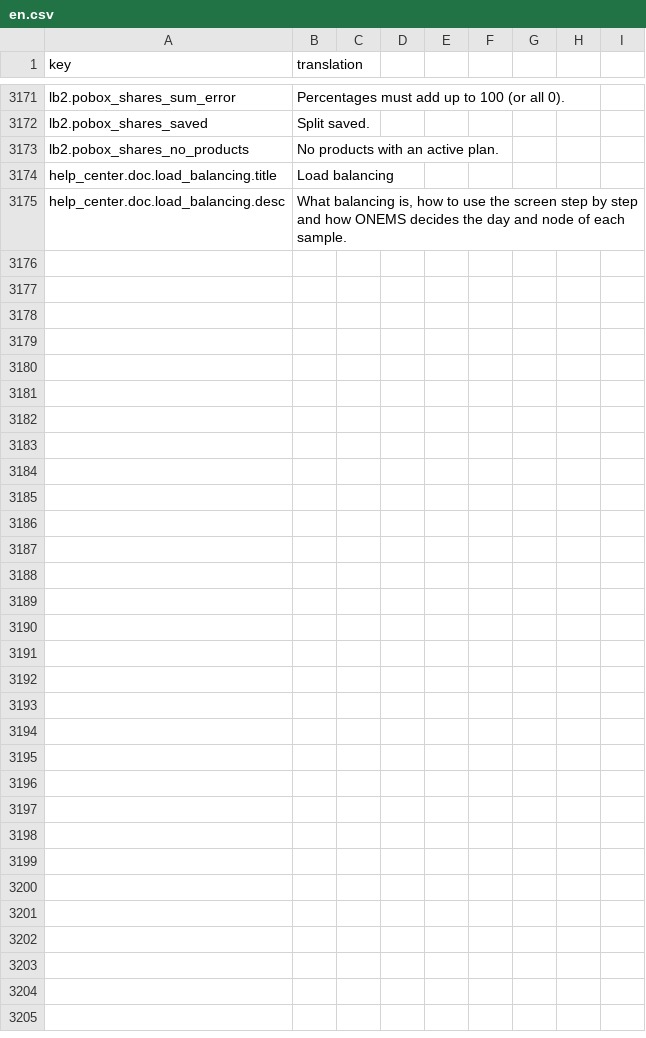
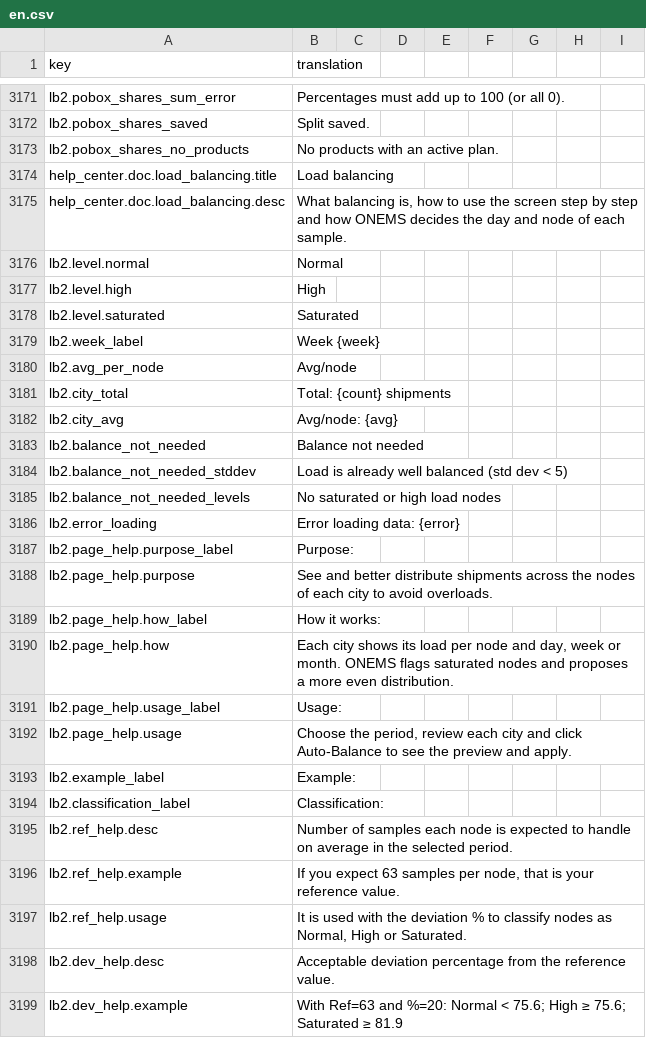
Before and after one commit to IgnacioFernandezSoriano/ONEMS, a CSV file: public/locales/en.csv, drawn as a sheet; only a part is shown, gaps mark what is left out.

```diff
--- a/public/locales/en.csv
+++ b/public/locales/en.csv
@@ -3175 +3175,25 @@ help_center.doc.load_balancing.title,Load balancing
 help_center.doc.load_balancing.desc,"What balancing is, how to use the screen step by step and how ONEMS decides the day and node of each sample."
+lb2.level.normal,Normal
+lb2.level.high,High
+lb2.level.saturated,Saturated
+lb2.week_label,Week {week}
+lb2.avg_per_node,Avg/node
+lb2.city_total,Total: {count} shipments
+lb2.city_avg,Avg/node: {avg}
+lb2.balance_not_needed,Balance not needed
+lb2.balance_not_needed_stddev,Load is already well balanced (std dev < 5)
+lb2.balance_not_needed_levels,No saturated or high load nodes
+lb2.error_loading,Error loading data: {error}
+lb2.page_help.purpose_label,Purpose:
+lb2.page_help.purpose,See and better distribute shipments across the nodes of each city to avoid overloads.
+lb2.page_help.how_label,How it works:
+lb2.page_help.how,"Each city shows its load per node and day, week or month. ONEMS flags saturated nodes and proposes a more even distribution."
+lb2.page_help.usage_label,Usage:
+lb2.page_help.usage,"Choose the period, review each city and click Auto-Balance to see the preview and apply."
+lb2.example_label,Example:
+lb2.classification_label,Classification:
+lb2.ref_help.desc,Number of samples each node is expected to handle on average in the selected period.
+lb2.ref_help.example,"If you expect 63 samples per node, that is your reference value."
+lb2.ref_help.usage,"It is used with the deviation % to classify nodes as Normal, High or Saturated."
+lb2.dev_help.desc,Acceptable deviation percentage from the reference value.
+lb2.dev_help.example,With Ref=63 and %=20: Normal < 75.6; High ≥ 75.6; Saturated ≥ 81.9
```
Also changed, not shown: public/locales/ar.csv, public/locales/es.csv, 3 other files.
